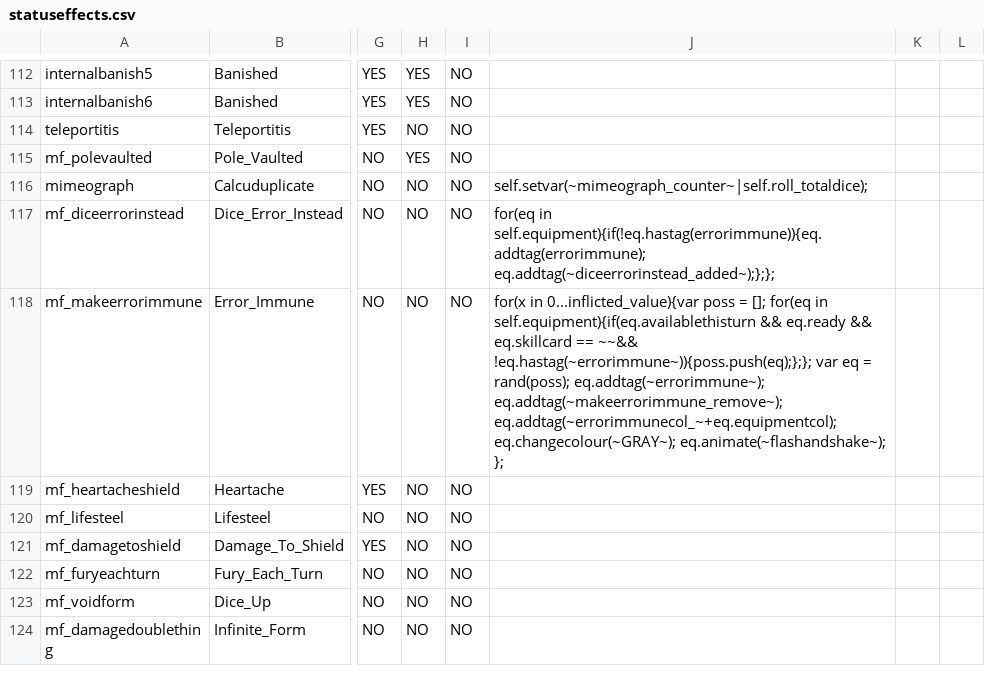
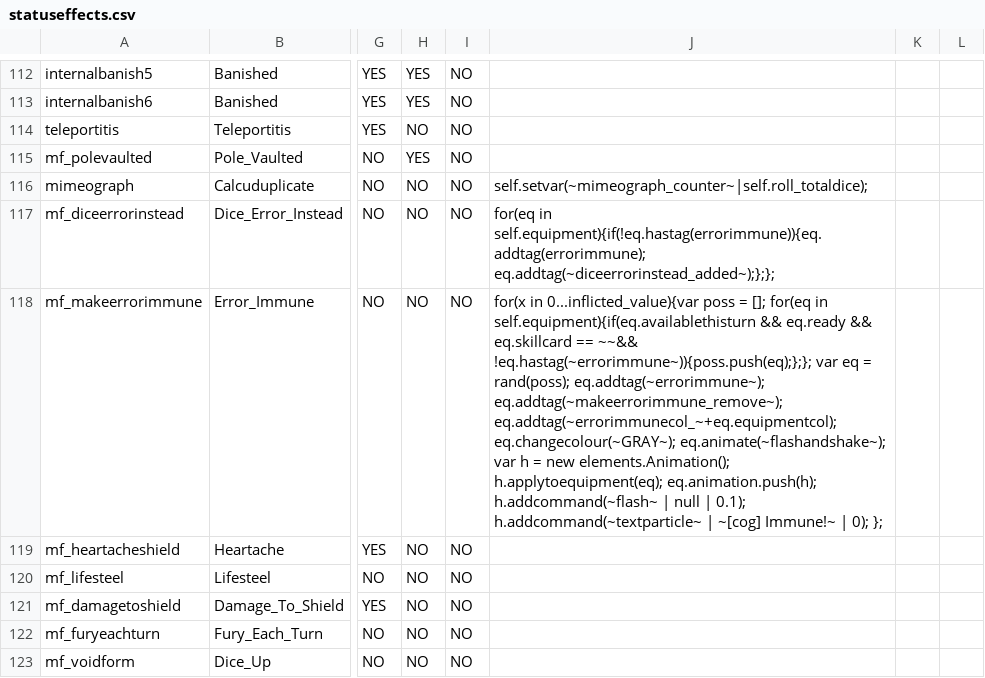
Before and after one commit to JuniorUdale/MoreFluff, a CSV file: _append/data/text/statuseffects.csv, drawn as a sheet; only a part is shown, gaps mark what is left out; the shorter side is filled out with more unchanged rows; the diff covers the shown part only; the diff names each change by its address in the sheet, - before the commit and + after, or states it on an @@ line.

```diff
--- a/_append/data/text/statuseffects.csv
+++ b/_append/data/text/statuseffects.csv
-J118: …eq.changecolour(~GRAY~); eq.animate(~flashandshake~); };
+J118: …eq.changecolour(~GRAY~); eq.animate(~flashandshake~); var h = new elements.Animation(); h.applytoequipment(eq); eq.animation.push(h); h.addcommand(~flash~ | null | 0.1); h.addcommand(~textparticle~ | ~[cog] Immune!~ | 0); };
```
Also changed, not shown: 1 added row elsewhere in this file, 2 other files.
